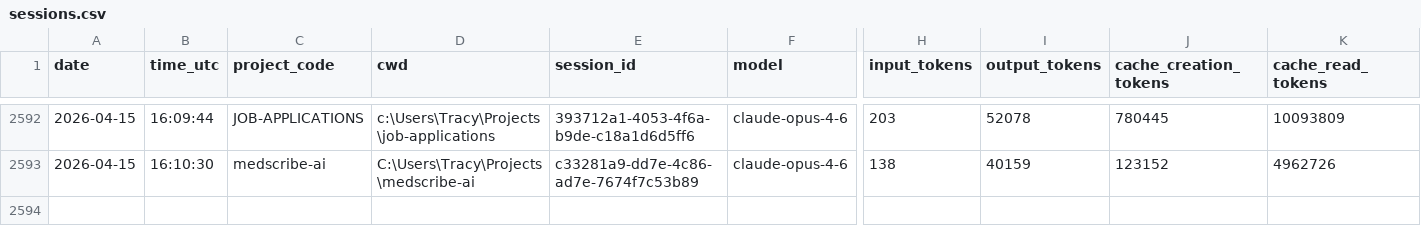
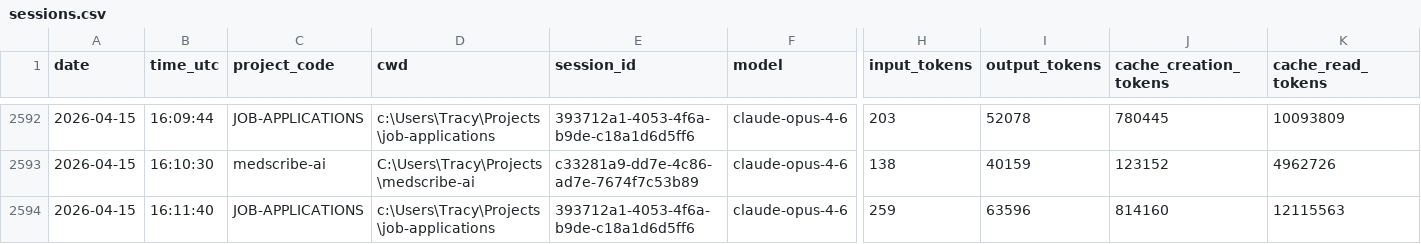
Before and after one commit to jrhoades1/claude-tracking, a CSV file: sessions.csv, drawn as a sheet; only a part is shown, gaps mark what is left out; rows hold the shown columns only; the diff names each change by its address in the sheet, - before the commit and + after, or states it on an @@ line.

```diff
--- a/sessions.csv
+++ b/sessions.csv
+row 2594: 2026-04-15 | 16:11:40 | JOB-APPLICATIONS | c:\Users\Tracy\Projects\job-applications | 393712a1-4053-4f6a-b9de-c18a1d6d5ff6 | claude-opus-4-6 | 259 | 63596 | 814160 | 12115563
```
Also changed, not shown: 1 other file.
